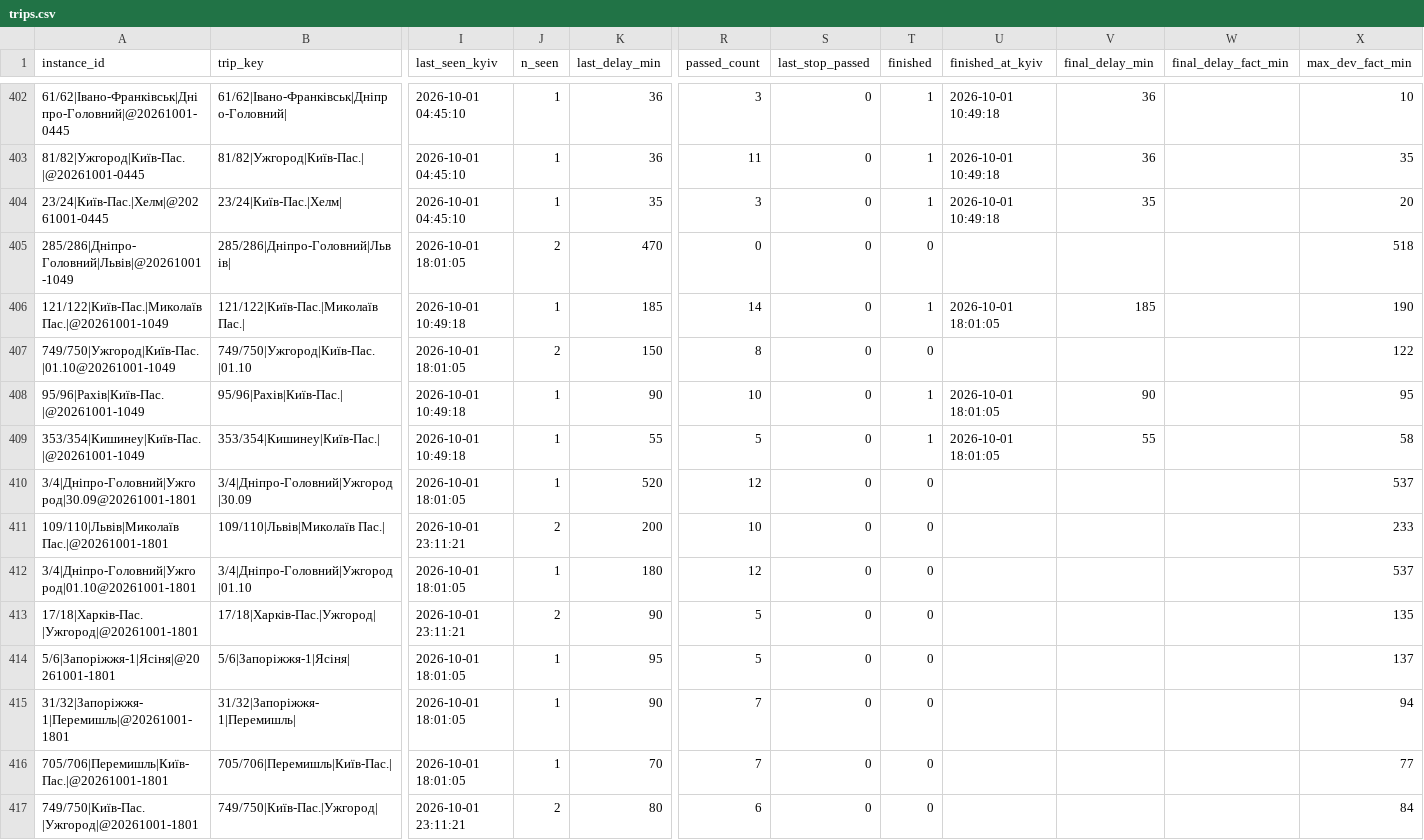
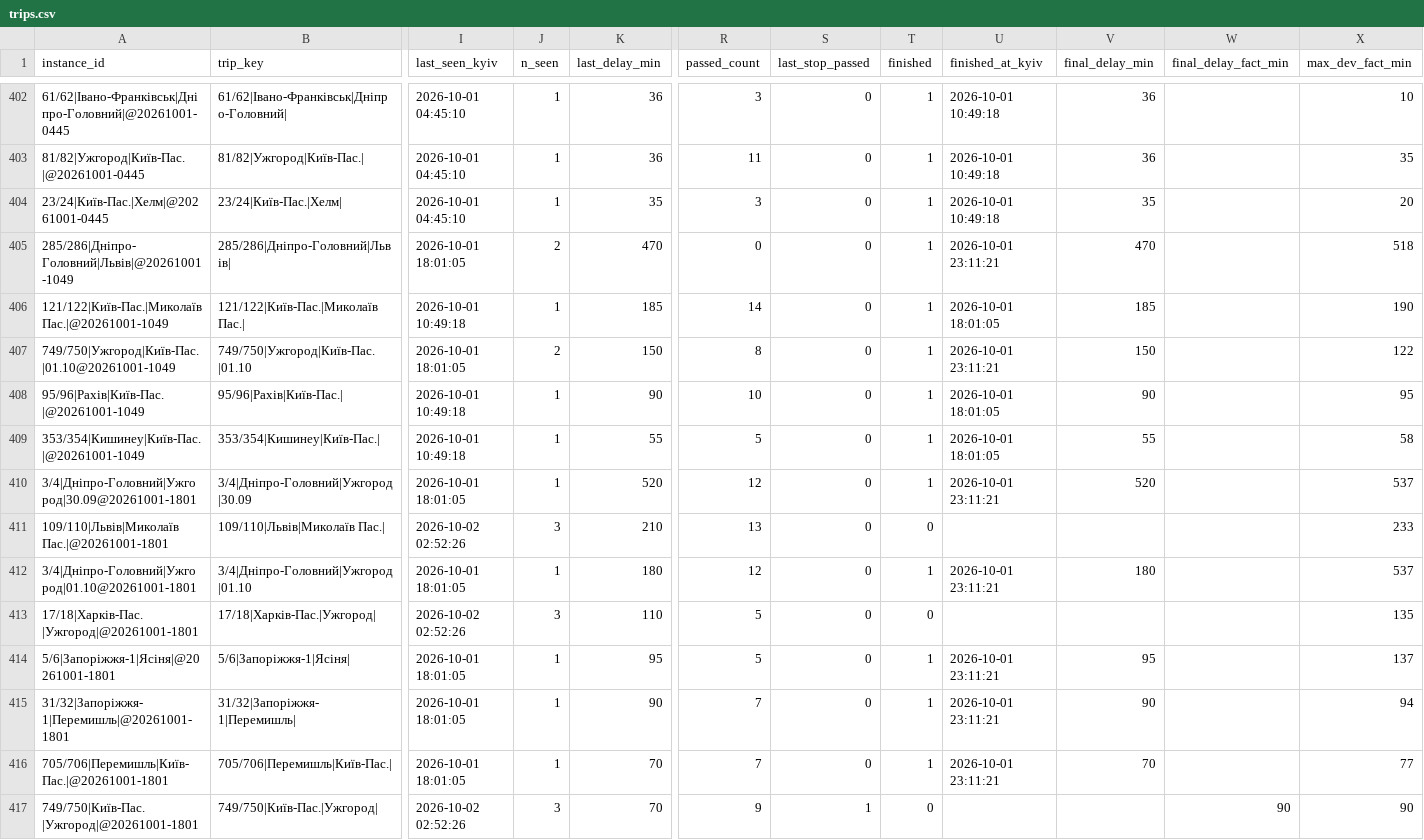
Before and after one commit to bratxja-cmd/trains, a CSV file: data/trips.csv, drawn as a sheet; only a part is shown, gaps mark what is left out; the diff covers the shown part only; the diff names each change by its address in the sheet, - before the commit and + after, or states it on an @@ line.

```diff
--- a/data/trips.csv
+++ b/data/trips.csv
-T405 (finished): 0
+T405 (finished): 1
-U405 (finished_at_kyiv): (empty)
+U405 (finished_at_kyiv): 2026-10-01 23:11:21
-V405 (final_delay_min): (empty)
+V405 (final_delay_min): 470
-T407 (finished): 0
+T407 (finished): 1
-U407 (finished_at_kyiv): (empty)
+U407 (finished_at_kyiv): 2026-10-01 23:11:21
-V407 (final_delay_min): (empty)
+V407 (final_delay_min): 150
-T410 (finished): 0
+T410 (finished): 1
-U410 (finished_at_kyiv): (empty)
+U410 (finished_at_kyiv): 2026-10-01 23:11:21
-V410 (final_delay_min): (empty)
+V410 (final_delay_min): 520
-I411 (last_seen_kyiv): 2026-10-01 23:11:21
+I411 (last_seen_kyiv): 2026-10-02 02:52:26
-J411 (n_seen): 2
+J411 (n_seen): 3
-K411 (last_delay_min): 200
+K411 (last_delay_min): 210
-R411 (passed_count): 10
+R411 (passed_count): 13
-T412 (finished): 0
+T412 (finished): 1
-U412 (finished_at_kyiv): (empty)
+U412 (finished_at_kyiv): 2026-10-01 23:11:21
-V412 (final_delay_min): (empty)
+V412 (final_delay_min): 180
-I413 (last_seen_kyiv): 2026-10-01 23:11:21
+I413 (last_seen_kyiv): 2026-10-02 02:52:26
-J413 (n_seen): 2
+J413 (n_seen): 3
-K413 (last_delay_min): 90
+K413 (last_delay_min): 110
-T414:T416 (finished): 0
+T414:T416 (finished): 1
-U414:U416 (finished_at_kyiv): (empty)
+U414:U416 (finished_at_kyiv): 2026-10-01 23:11:21
-V414 (final_delay_min): (empty)
+V414 (final_delay_min): 95
-V415 (final_delay_min): (empty)
+V415 (final_delay_min): 90
-V416 (final_delay_min): (empty)
+V416 (final_delay_min): 70
-I417 (last_seen_kyiv): 2026-10-01 23:11:21
+I417 (last_seen_kyiv): 2026-10-02 02:52:26
-J417 (n_seen): 2
+J417 (n_seen): 3
-K417 (last_delay_min): 80
+K417 (last_delay_min): 70
-R417 (passed_count): 6
+R417 (passed_count): 9
-S417 (last_stop_passed): 0
+S417 (last_stop_passed): 1
-W417 (final_delay_fact_min): (empty)
+W417 (final_delay_fact_min): 90
-X417 (max_dev_fact_min): 84
+X417 (max_dev_fact_min): 90
```
Also changed, not shown: 1 added row and 39 edited cells elsewhere in this file, data/run_log.csv, data/snapshots.csv, 3 other files.
